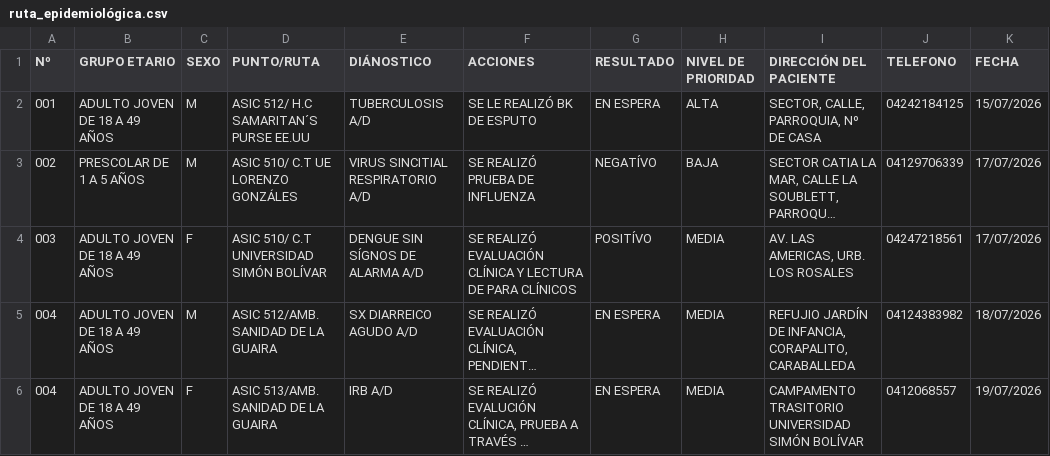
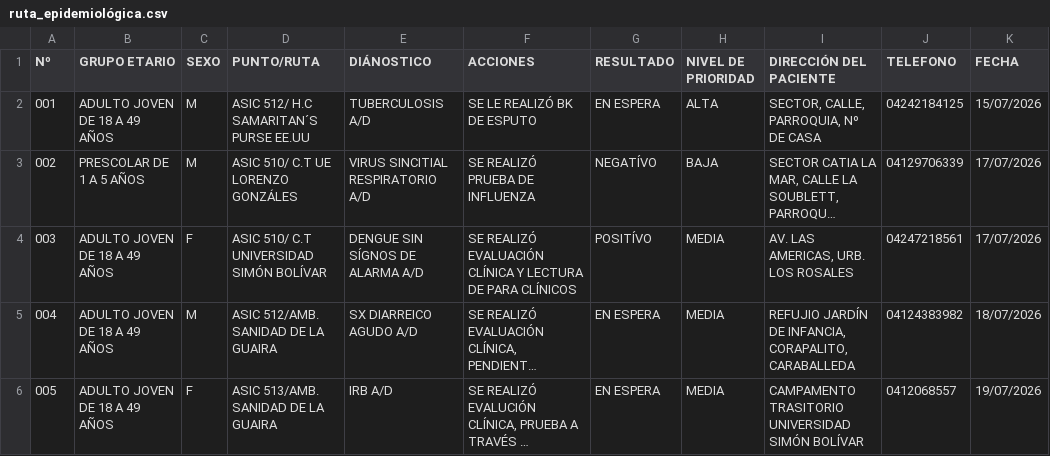
Before and after one commit to s2vivasjimmy-lgtm/mi_sistema, a CSV file: ruta_epidemiológica.csv, drawn as a sheet; long unchanged cells end in …; the diff names each change by its address in the sheet, - before the commit and + after, or states it on an @@ line.

Commit message:
Actualización datos Puesto Comando

```diff
--- a/ruta_epidemiológica.csv
+++ b/ruta_epidemiológica.csv
-A6 (Nº): 004
+A6 (Nº): 005
```
